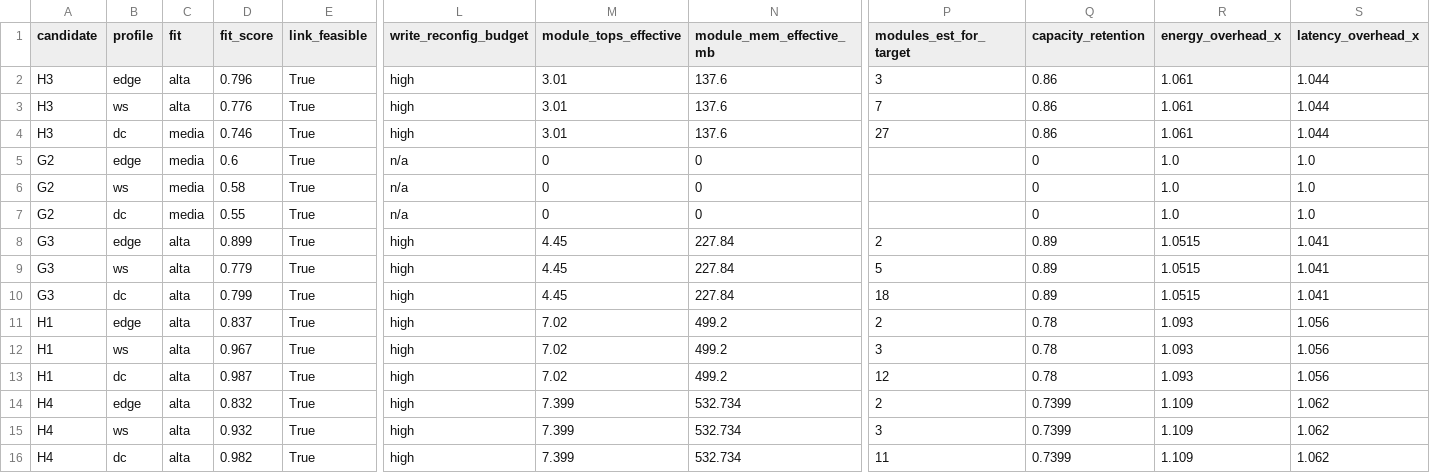
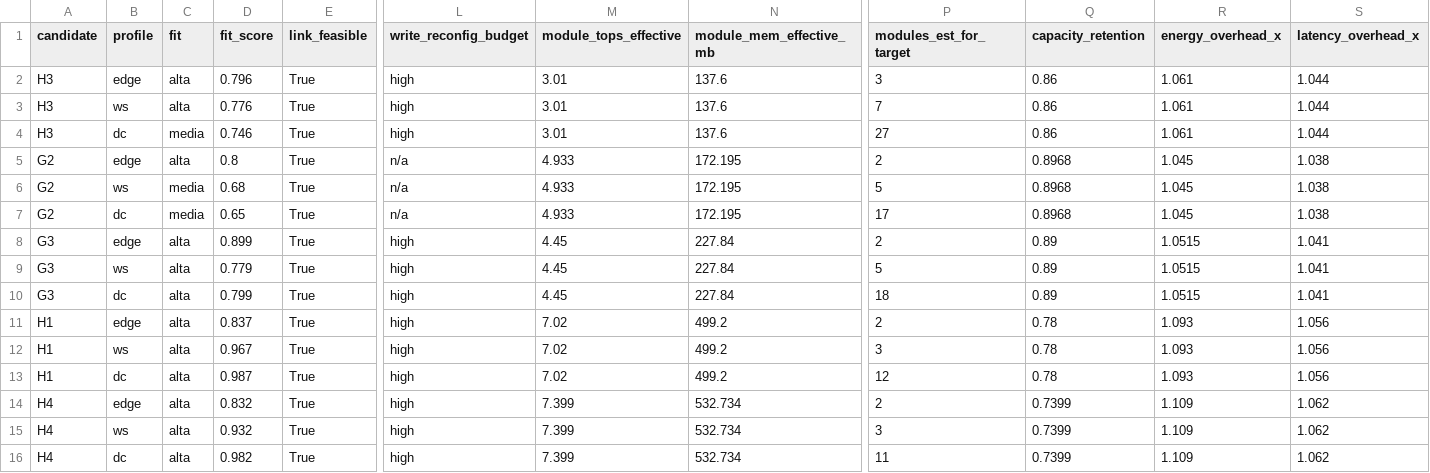
Before and after one commit to Eremosisima/multilambda-voxel-sim, a CSV file: outputs/architecture_operating_envelope.csv, drawn as a sheet; only a part is shown, gaps mark what is left out; the diff names each change by its address in the sheet, - before the commit and + after, or states it on an @@ line.

```diff
--- a/outputs/architecture_operating_envelope.csv
+++ b/outputs/architecture_operating_envelope.csv
-C5 (fit): media
+C5 (fit): alta
-D5 (fit_score): 0.6
+D5 (fit_score): 0.8
-M5:M7 (module_tops_effective): 0
+M5:M7 (module_tops_effective): 4.933
-N5:N7 (module_mem_effective_mb): 0
+N5:N7 (module_mem_effective_mb): 172.195
-P5 (modules_est_for_target): (empty)
+P5 (modules_est_for_target): 2
-Q5:Q7 (capacity_retention): 0
+Q5:Q7 (capacity_retention): 0.8968
-R5:R7 (energy_overhead_x): 1.0
+R5:R7 (energy_overhead_x): 1.045
-S5:S7 (latency_overhead_x): 1.0
+S5:S7 (latency_overhead_x): 1.038
-D6 (fit_score): 0.58
+D6 (fit_score): 0.68
-P6 (modules_est_for_target): (empty)
+P6 (modules_est_for_target): 5
-D7 (fit_score): 0.55
+D7 (fit_score): 0.65
-P7 (modules_est_for_target): (empty)
+P7 (modules_est_for_target): 17
```
Also changed, not shown: outputs/architecture_variant_tests.csv, outputs/duty_throughput_endurance.csv, 28 other files.
